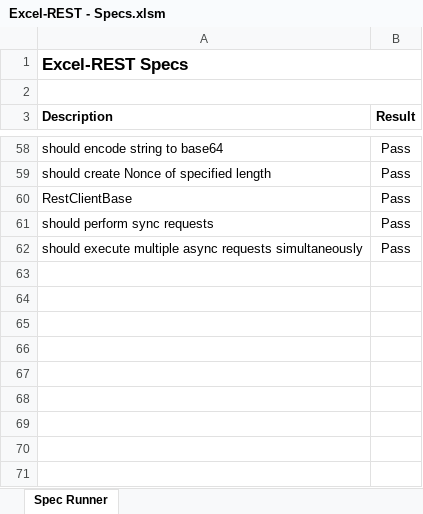
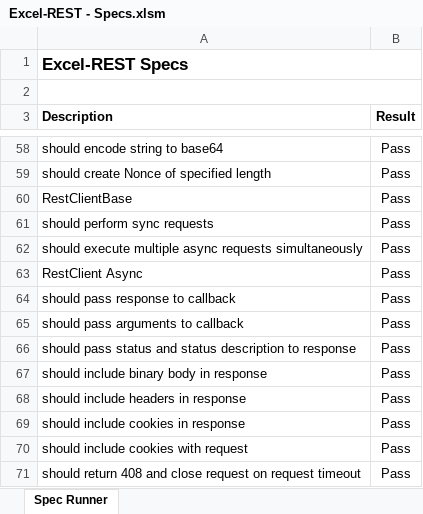
Before and after one commit to VBA-tools/VBA-Web, an Excel workbook: specs/Excel-REST - Specs.xlsm, sheet Spec Runner, drawn as a sheet; only a part is shown, gaps mark what is left out; values as stored, in another font and other column widths than the file's, no borders; charts and pictures and conditional formats not drawn; the diff names each change by its address in the sheet, - before the commit and + after, or states it on an @@ line.

```diff
--- a/specs/Excel-REST - Specs.xlsm (sheet Spec Runner)
+++ b/specs/Excel-REST - Specs.xlsm (sheet Spec Runner)
+row 63: RestClient Async | Pass
+row 64: should pass response to callback | Pass
+row 65: should pass arguments to callback | Pass
+row 66: should pass status and status description to response | Pass
+row 67: should include binary body in response | Pass
+row 68: should include headers in response | Pass
+row 69: should include cookies in response | Pass
+row 70: should include cookies with request | Pass
+row 71: should return 408 and close request on request timeout | Pass
```
Also changed, not shown: Excel-REST - Blank.xlsm, examples/Excel-REST - Example.xlsm, 8 other files.
